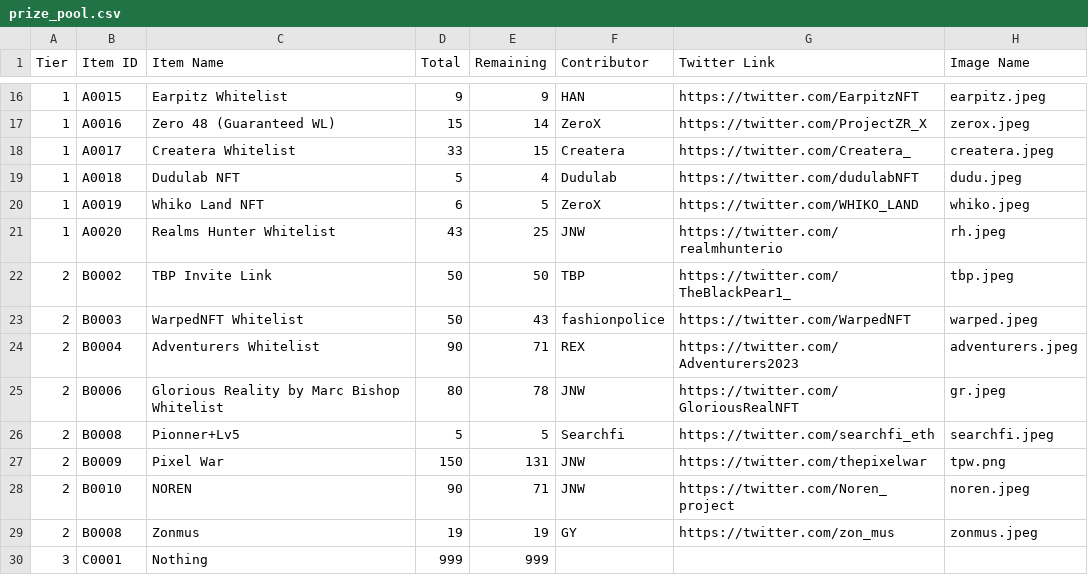
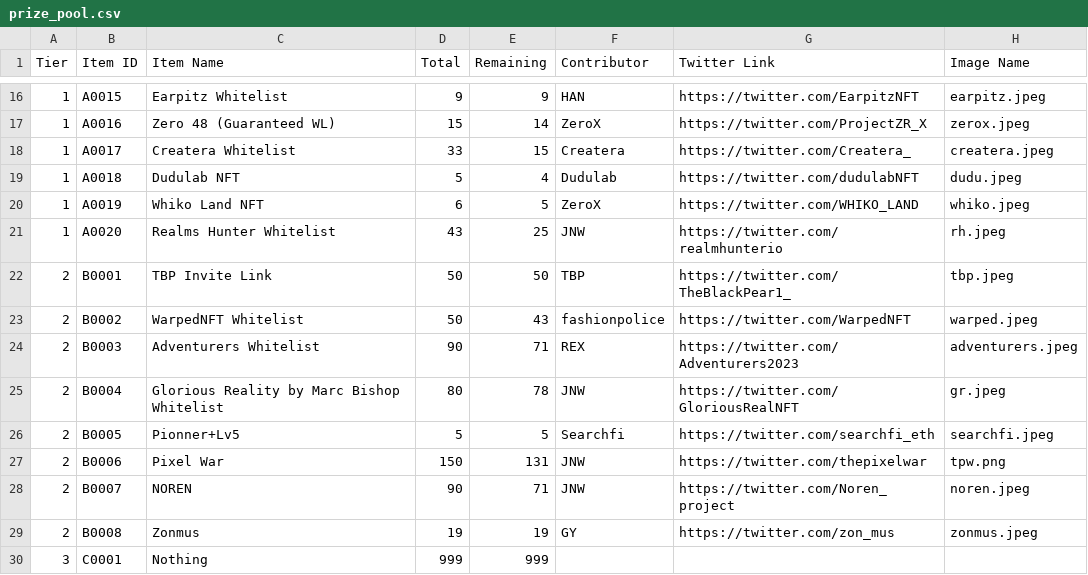
Before and after one commit to hockshem/jnw-santa, a CSV file: csv_data/prize_pool.csv, drawn as a sheet; only a part is shown, gaps mark what is left out.

```diff
--- a/csv_data/prize_pool.csv
+++ b/csv_data/prize_pool.csv
@@ -21,9 +21,9 @@ Tier,Item ID,Item Name,Total,Remaining,Contributor,Twitter Link,Image Name
 1,A0020,Realms Hunter Whitelist,43,25,JNW,https://twitter.com/realmhunterio,rh.jpeg
-2,B0002,TBP Invite Link,50,50,TBP,https://twitter.com/TheBlackPear1_,tbp.jpeg
-2,B0003,WarpedNFT Whitelist,50,43,fashionpolice,https://twitter.com/WarpedNFT,warped.jpeg
-2,B0004,Adventurers Whitelist,90,71,REX,https://twitter.com/Adventurers2023,adventurers.jpeg
-2,B0006,Glorious Reality by Marc Bishop Whitelist,80,78,JNW,https://twitter.com/GloriousRealNFT,gr.jpeg
-2,B0008,Pionner+Lv5 ,5,5,Searchfi,https://twitter.com/searchfi_eth,searchfi.jpeg
-2,B0009,Pixel War,150,131,JNW,https://twitter.com/thepixelwar,tpw.png
-2,B0010,NOREN,90,71,JNW,https://twitter.com/Noren_project,noren.jpeg
+2,B0001,TBP Invite Link,50,50,TBP,https://twitter.com/TheBlackPear1_,tbp.jpeg
+2,B0002,WarpedNFT Whitelist,50,43,fashionpolice,https://twitter.com/WarpedNFT,warped.jpeg
+2,B0003,Adventurers Whitelist,90,71,REX,https://twitter.com/Adventurers2023,adventurers.jpeg
+2,B0004,Glorious Reality by Marc Bishop Whitelist,80,78,JNW,https://twitter.com/GloriousRealNFT,gr.jpeg
+2,B0005,Pionner+Lv5 ,5,5,Searchfi,https://twitter.com/searchfi_eth,searchfi.jpeg
+2,B0006,Pixel War,150,131,JNW,https://twitter.com/thepixelwar,tpw.png
+2,B0007,NOREN,90,71,JNW,https://twitter.com/Noren_project,noren.jpeg
 2,B0008,Zonmus,19,19,GY,https://twitter.com/zon_mus,zonmus.jpeg
```
Also changed, not shown: csv_data/daily_claim.csv, csv_data/member_points.csv, 2 other files.
